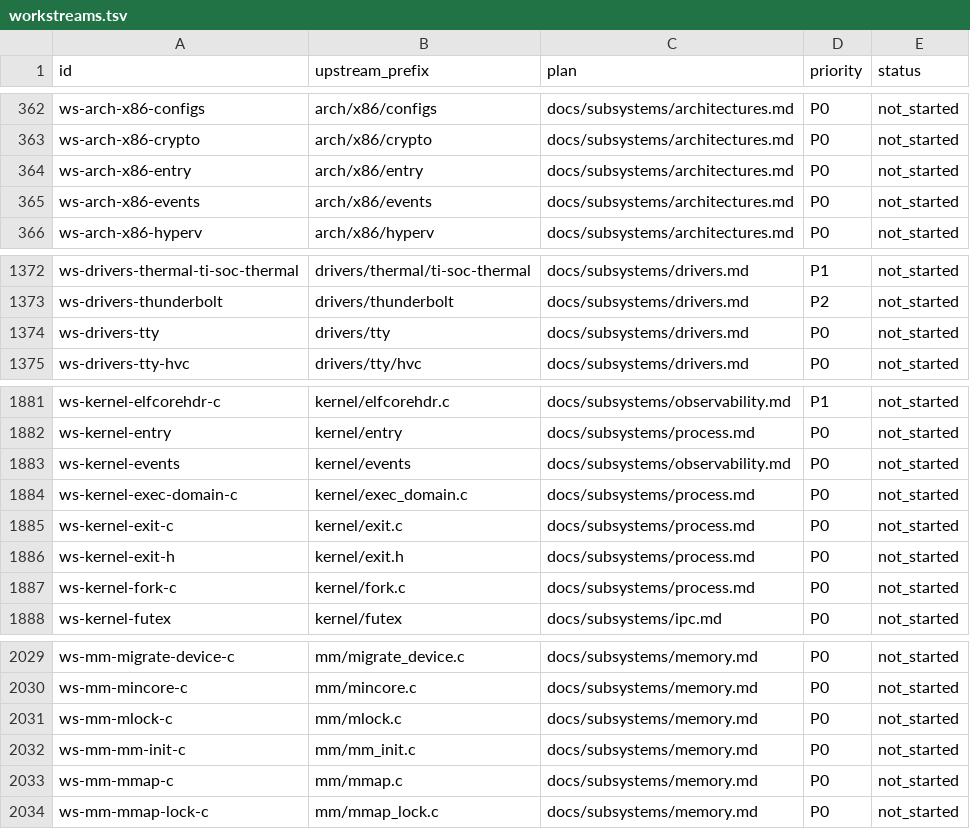
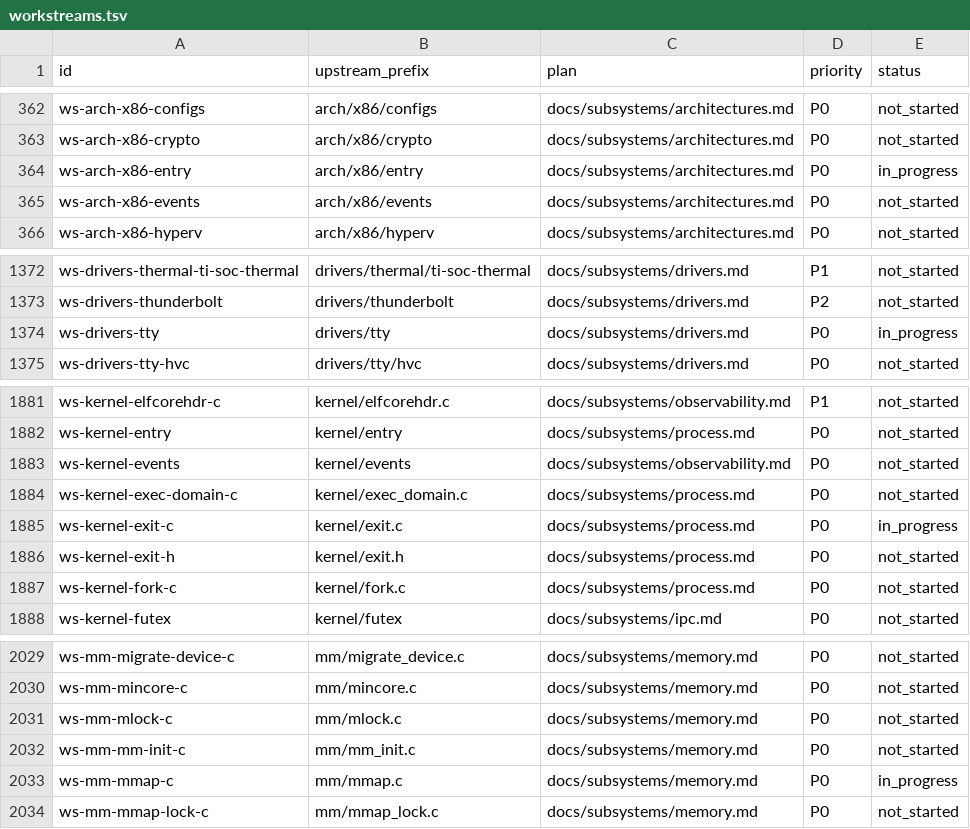
Before and after one commit to Big-Smarty/linux-rs, a TSV file: planning/workstreams.tsv, drawn as a sheet; only a part is shown, gaps mark what is left out.

```diff
--- a/planning/workstreams.tsv
+++ b/planning/workstreams.tsv
@@ -363,3 +363,3 @@ ws-arch-x86-configs	arch/x86/configs	docs/subsystems/architectures.md	P0	not_sta
 ws-arch-x86-crypto	arch/x86/crypto	docs/subsystems/architectures.md	P0	not_started
-ws-arch-x86-entry	arch/x86/entry	docs/subsystems/architectures.md	P0	not_started
+ws-arch-x86-entry	arch/x86/entry	docs/subsystems/architectures.md	P0	in_progress
 ws-arch-x86-events	arch/x86/events	docs/subsystems/architectures.md	P0	not_started
@@ -1373,3 +1373,3 @@ ws-drivers-thermal-ti-soc-thermal	drivers/thermal/ti-soc-thermal	docs/subsystems
 ws-drivers-thunderbolt	drivers/thunderbolt	docs/subsystems/drivers.md	P2	not_started
-ws-drivers-tty	drivers/tty	docs/subsystems/drivers.md	P0	not_started
+ws-drivers-tty	drivers/tty	docs/subsystems/drivers.md	P0	in_progress
 ws-drivers-tty-hvc	drivers/tty/hvc	docs/subsystems/drivers.md	P0	not_started
@@ -1884,3 +1884,3 @@ ws-kernel-events	kernel/events	docs/subsystems/observability.md	P0	not_started
 ws-kernel-exec-domain-c	kernel/exec_domain.c	docs/subsystems/process.md	P0	not_started
-ws-kernel-exit-c	kernel/exit.c	docs/subsystems/process.md	P0	not_started
+ws-kernel-exit-c	kernel/exit.c	docs/subsystems/process.md	P0	in_progress
 ws-kernel-exit-h	kernel/exit.h	docs/subsystems/process.md	P0	not_started
@@ -2032,3 +2032,3 @@ ws-mm-mlock-c	mm/mlock.c	docs/subsystems/memory.md	P0	not_started
 ws-mm-mm-init-c	mm/mm_init.c	docs/subsystems/memory.md	P0	not_started
-ws-mm-mmap-c	mm/mmap.c	docs/subsystems/memory.md	P0	not_started
+ws-mm-mmap-c	mm/mmap.c	docs/subsystems/memory.md	P0	in_progress
 ws-mm-mmap-lock-c	mm/mmap_lock.c	docs/subsystems/memory.md	P0	not_started
```
Also changed, not shown: 7 other files.
